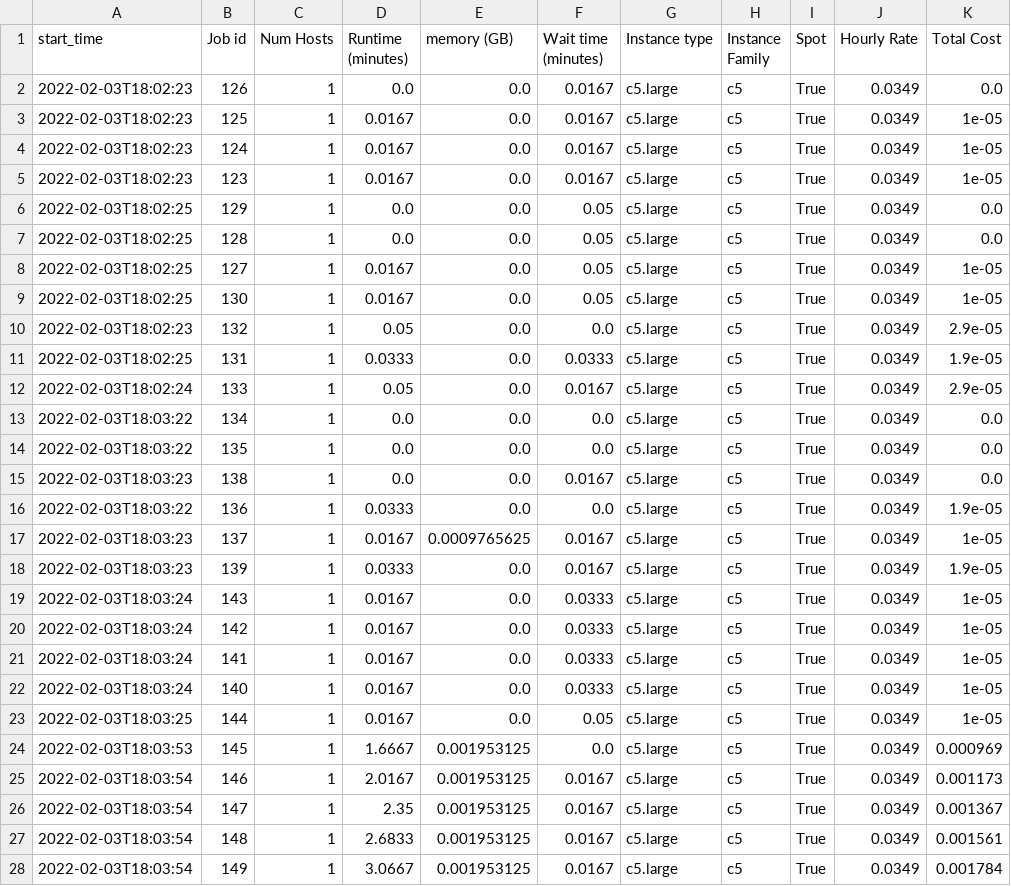
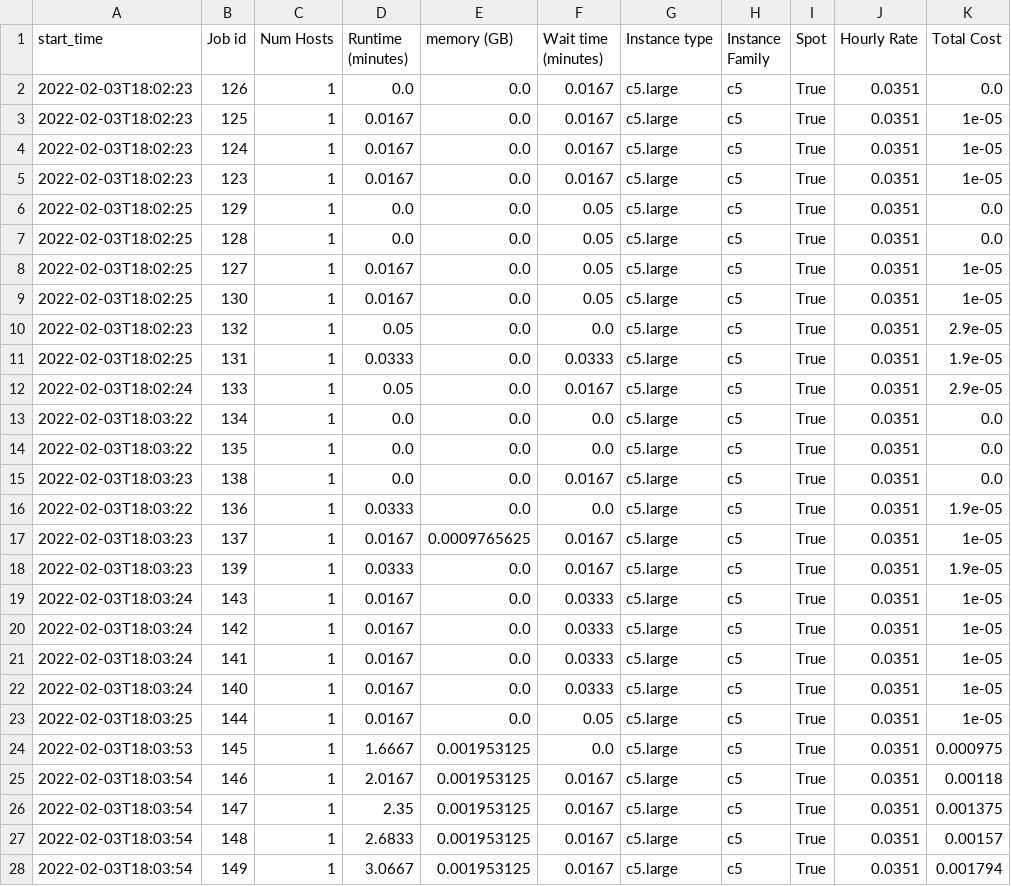
Before and after one commit to aws-samples/hpc-cost-simulator, a CSV file: test_files/JobAnalyzer/lsf/hourly-1643911200.csv, drawn as a sheet; only a part is shown; the diff covers the shown part only.

```diff
--- a/test_files/JobAnalyzer/lsf/hourly-1643911200.csv
+++ b/test_files/JobAnalyzer/lsf/hourly-1643911200.csv
@@ -1,28 +1,28 @@
 start_time,Job id,Num Hosts,Runtime (minutes),memory (GB),Wait time (minutes),Instance type,Instance Family,Spot,Hourly Rate,Total Cost
-2022-02-03T18:02:23,126,1,0.0,0.0,0.0167,c5.large,c5,True,0.0349,0.0
-2022-02-03T18:02:23,125,1,0.0167,0.0,0.0167,c5.large,c5,True,0.0349,1e-05
-2022-02-03T18:02:23,124,1,0.0167,0.0,0.0167,c5.large,c5,True,0.0349,1e-05
-2022-02-03T18:02:23,123,1,0.0167,0.0,0.0167,c5.large,c5,True,0.0349,1e-05
-2022-02-03T18:02:25,129,1,0.0,0.0,0.05,c5.large,c5,True,0.0349,0.0
-2022-02-03T18:02:25,128,1,0.0,0.0,0.05,c5.large,c5,True,0.0349,0.0
-2022-02-03T18:02:25,127,1,0.0167,0.0,0.05,c5.large,c5,True,0.0349,1e-05
-2022-02-03T18:02:25,130,1,0.0167,0.0,0.05,c5.large,c5,True,0.0349,1e-05
-2022-02-03T18:02:23,132,1,0.05,0.0,0.0,c5.large,c5,True,0.0349,2.9e-05
-2022-02-03T18:02:25,131,1,0.0333,0.0,0.0333,c5.large,c5,True,0.0349,1.9e-05
-2022-02-03T18:02:24,133,1,0.05,0.0,0.0167,c5.large,c5,True,0.0349,2.9e-05
-2022-02-03T18:03:22,134,1,0.0,0.0,0.0,c5.large,c5,True,0.0349,0.0
-2022-02-03T18:03:22,135,1,0.0,0.0,0.0,c5.large,c5,True,0.0349,0.0
-2022-02-03T18:03:23,138,1,0.0,0.0,0.0167,c5.large,c5,True,0.0349,0.0
-2022-02-03T18:03:22,136,1,0.0333,0.0,0.0,c5.large,c5,True,0.0349,1.9e-05
-2022-02-03T18:03:23,137,1,0.0167,0.0009765625,0.0167,c5.large,c5,True,0.0349,1e-05
-2022-02-03T18:03:23,139,1,0.0333,0.0,0.0167,c5.large,c5,True,0.0349,1.9e-05
-2022-02-03T18:03:24,143,1,0.0167,0.0,0.0333,c5.large,c5,True,0.0349,1e-05
-2022-02-03T18:03:24,142,1,0.0167,0.0,0.0333,c5.large,c5,True,0.0349,1e-05
-2022-02-03T18:03:24,141,1,0.0167,0.0,0.0333,c5.large,c5,True,0.0349,1e-05
-2022-02-03T18:03:24,140,1,0.0167,0.0,0.0333,c5.large,c5,True,0.0349,1e-05
-2022-02-03T18:03:25,144,1,0.0167,0.0,0.05,c5.large,c5,True,0.0349,1e-05
-2022-02-03T18:03:53,145,1,1.6667,0.001953125,0.0,c5.large,c5,True,0.0349,0.000969
-2022-02-03T18:03:54,146,1,2.0167,0.001953125,0.0167,c5.large,c5,True,0.0349,0.001173
-2022-02-03T18:03:54,147,1,2.35,0.001953125,0.0167,c5.large,c5,True,0.0349,0.001367
-2022-02-03T18:03:54,148,1,2.6833,0.001953125,0.0167,c5.large,c5,True,0.0349,0.001561
-2022-02-03T18:03:54,149,1,3.0667,0.001953125,0.0167,c5.large,c5,True,0.0349,0.001784
+2022-02-03T18:02:23,126,1,0.0,0.0,0.0167,c5.large,c5,True,0.0351,0.0
+2022-02-03T18:02:23,125,1,0.0167,0.0,0.0167,c5.large,c5,True,0.0351,1e-05
+2022-02-03T18:02:23,124,1,0.0167,0.0,0.0167,c5.large,c5,True,0.0351,1e-05
+2022-02-03T18:02:23,123,1,0.0167,0.0,0.0167,c5.large,c5,True,0.0351,1e-05
+2022-02-03T18:02:25,129,1,0.0,0.0,0.05,c5.large,c5,True,0.0351,0.0
+2022-02-03T18:02:25,128,1,0.0,0.0,0.05,c5.large,c5,True,0.0351,0.0
+2022-02-03T18:02:25,127,1,0.0167,0.0,0.05,c5.large,c5,True,0.0351,1e-05
+2022-02-03T18:02:25,130,1,0.0167,0.0,0.05,c5.large,c5,True,0.0351,1e-05
+2022-02-03T18:02:23,132,1,0.05,0.0,0.0,c5.large,c5,True,0.0351,2.9e-05
+2022-02-03T18:02:25,131,1,0.0333,0.0,0.0333,c5.large,c5,True,0.0351,1.9e-05
+2022-02-03T18:02:24,133,1,0.05,0.0,0.0167,c5.large,c5,True,0.0351,2.9e-05
+2022-02-03T18:03:22,134,1,0.0,0.0,0.0,c5.large,c5,True,0.0351,0.0
+2022-02-03T18:03:22,135,1,0.0,0.0,0.0,c5.large,c5,True,0.0351,0.0
+2022-02-03T18:03:23,138,1,0.0,0.0,0.0167,c5.large,c5,True,0.0351,0.0
+2022-02-03T18:03:22,136,1,0.0333,0.0,0.0,c5.large,c5,True,0.0351,1.9e-05
+2022-02-03T18:03:23,137,1,0.0167,0.0009765625,0.0167,c5.large,c5,True,0.0351,1e-05
+2022-02-03T18:03:23,139,1,0.0333,0.0,0.0167,c5.large,c5,True,0.0351,1.9e-05
+2022-02-03T18:03:24,143,1,0.0167,0.0,0.0333,c5.large,c5,True,0.0351,1e-05
+2022-02-03T18:03:24,142,1,0.0167,0.0,0.0333,c5.large,c5,True,0.0351,1e-05
+2022-02-03T18:03:24,141,1,0.0167,0.0,0.0333,c5.large,c5,True,0.0351,1e-05
+2022-02-03T18:03:24,140,1,0.0167,0.0,0.0333,c5.large,c5,True,0.0351,1e-05
+2022-02-03T18:03:25,144,1,0.0167,0.0,0.05,c5.large,c5,True,0.0351,1e-05
+2022-02-03T18:03:53,145,1,1.6667,0.001953125,0.0,c5.large,c5,True,0.0351,0.000975
+2022-02-03T18:03:54,146,1,2.0167,0.001953125,0.0167,c5.large,c5,True,0.0351,0.00118
+2022-02-03T18:03:54,147,1,2.35,0.001953125,0.0167,c5.large,c5,True,0.0351,0.001375
+2022-02-03T18:03:54,148,1,2.6833,0.001953125,0.0167,c5.large,c5,True,0.0351,0.00157
+2022-02-03T18:03:54,149,1,3.0667,0.001953125,0.0167,c5.large,c5,True,0.0351,0.001794
```
Also changed, not shown: 26 edited cells elsewhere in this file, test_files/JobAnalyzer/accelerator/hourly-1647792000.csv, test_files/JobAnalyzer/accelerator/hourly_stats.csv, 25 other files.
